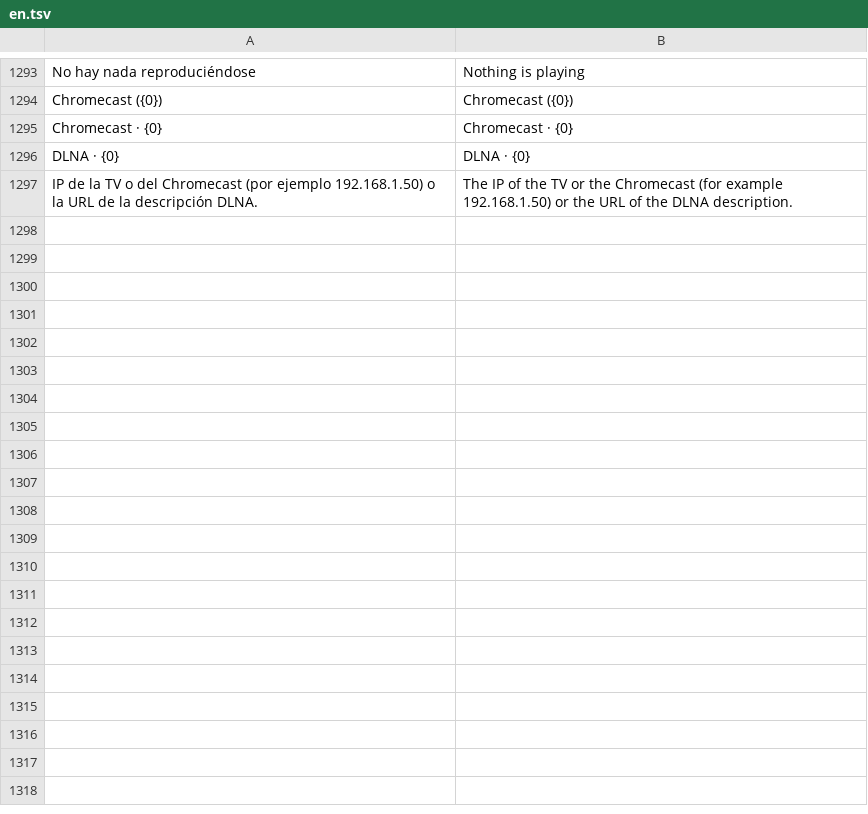
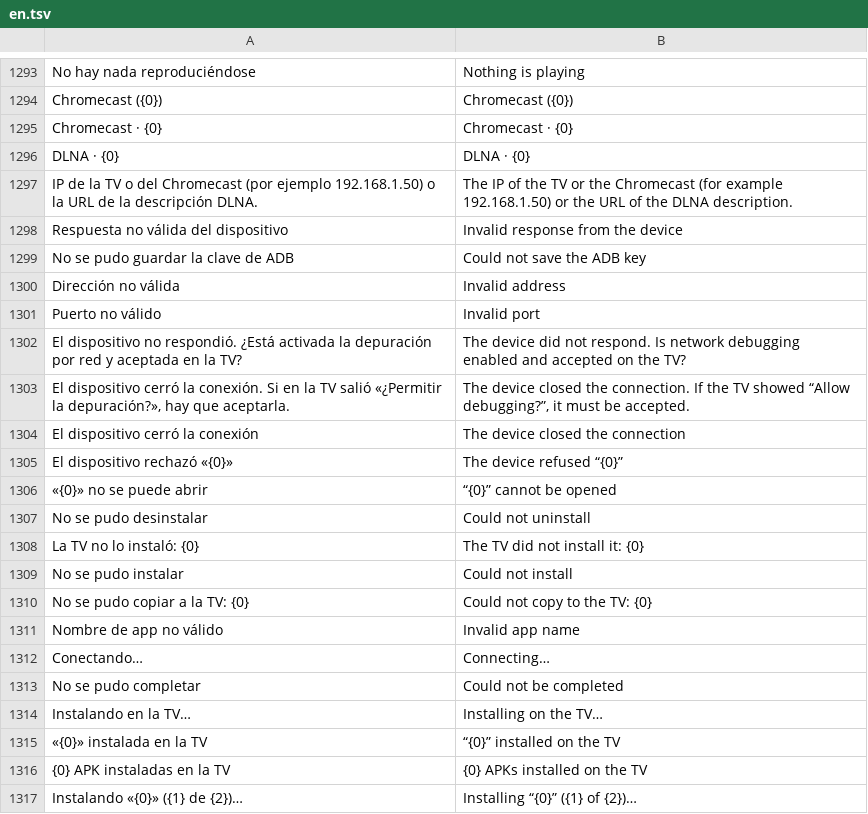
Before and after one commit to omaritoinforma-dotcom/oi-file-manager, a TSV file: app/src/main/assets/i18n/en.tsv, drawn as a sheet; only a part is shown, gaps mark what is left out; the diff covers the shown part only; the diff names each change by its address in the sheet, - before the commit and + after, or states it on an @@ line.

```diff
--- a/app/src/main/assets/i18n/en.tsv
+++ b/app/src/main/assets/i18n/en.tsv
+row 1298: Respuesta no válida del dispositivo | Invalid response from the device
+row 1299: No se pudo guardar la clave de ADB | Could not save the ADB key
+row 1300: Dirección no válida | Invalid address
+row 1301: Puerto no válido | Invalid port
+row 1302: El dispositivo no respondió. ¿Está activada la depuración por red y aceptada en la TV? | The device did not respond. Is network debugging enabled and accepted on the TV?
+row 1303: El dispositivo cerró la conexión. Si en la TV salió «¿Permitir la depuración?», hay que aceptarla. | The device closed the connection. If the TV showed “Allow debugging?”, it must be accepted.
+row 1304: El dispositivo cerró la conexión | The device closed the connection
+row 1305: El dispositivo rechazó «{0}» | The device refused “{0}”
+row 1306: «{0}» no se puede abrir | “{0}” cannot be opened
+row 1307: No se pudo desinstalar | Could not uninstall
+row 1308: La TV no lo instaló: {0} | The TV did not install it: {0}
+row 1309: No se pudo instalar | Could not install
+row 1310: No se pudo copiar a la TV: {0} | Could not copy to the TV: {0}
+row 1311: Nombre de app no válido | Invalid app name
+row 1312: Conectando… | Connecting…
+row 1313: No se pudo completar | Could not be completed
+row 1314: Instalando en la TV… | Installing on the TV…
+row 1315: «{0}» instalada en la TV | “{0}” installed on the TV
+row 1316: {0} APK instaladas en la TV | {0} APKs installed on the TV
+row 1317: Instalando «{0}» ({1} de {2})… | Installing “{0}” ({1} of {2})…
```
Also changed, not shown: 28 added rows elsewhere in this file, 13 other files.
